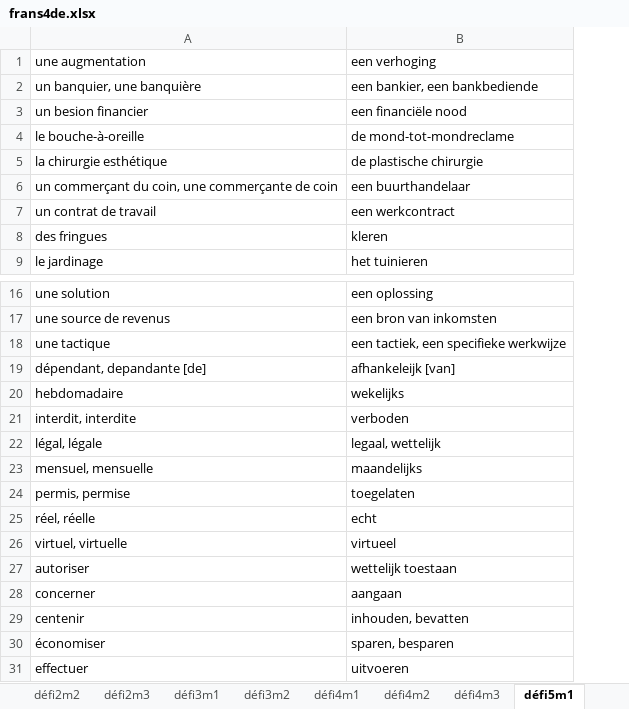
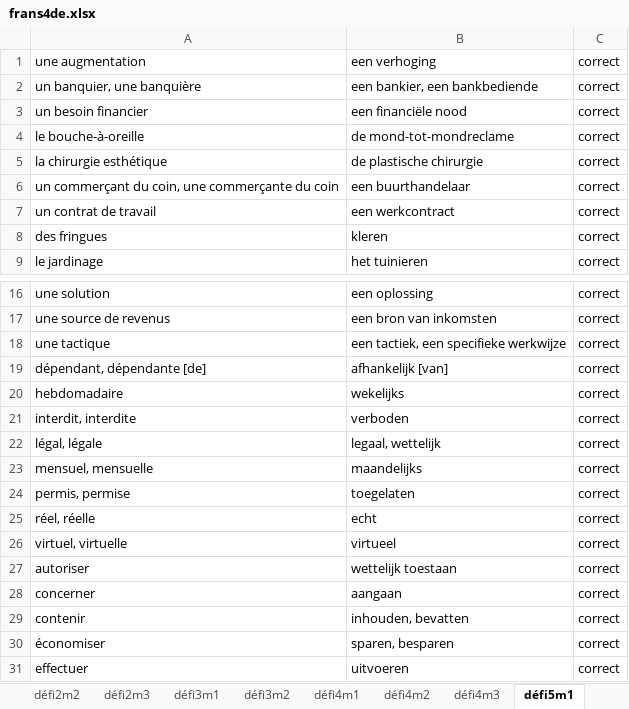
Before and after one commit to Extner32/trainer_classic, an Excel workbook: frans4de.xlsx, sheet défi5m1, drawn as a sheet; only a part is shown, gaps mark what is left out; values as stored, in another font and other column widths than the file's, no borders; the diff names each change by its address in the sheet, - before the commit and + after, or states it on an @@ line.

```diff
--- a/frans4de.xlsx (sheet défi5m1)
+++ b/frans4de.xlsx (sheet défi5m1)
+column C, rows 1-9: all correct; rows 16-31: all correct
-A3: un besion financier
+A3: un besoin financier
-A6: …une commerçante de coin
+A6: …une commerçante du coin
-A19: dépendant, depandante [de]
+A19: dépendant, dépendante [de]
-B19: afhankeleijk [van]
+B19: afhankelijk [van]
-A29: centenir
+A29: contenir
```
Also changed, not shown: sheet défi5m2, sheet défi5m3, 2500.xlsx, test.xlsx, 1 other file.
